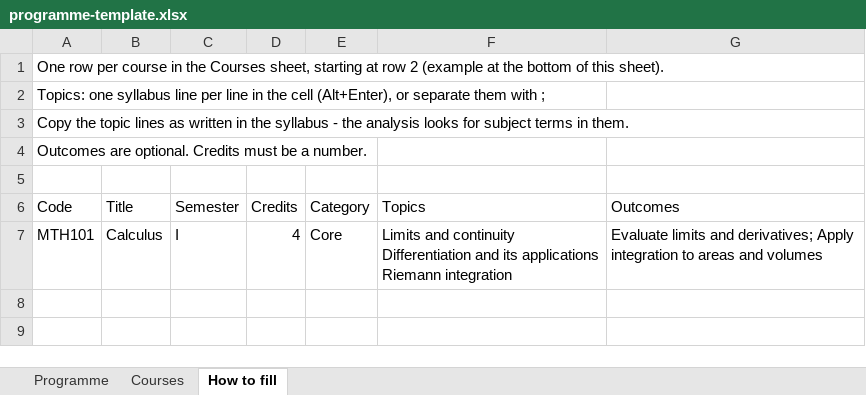
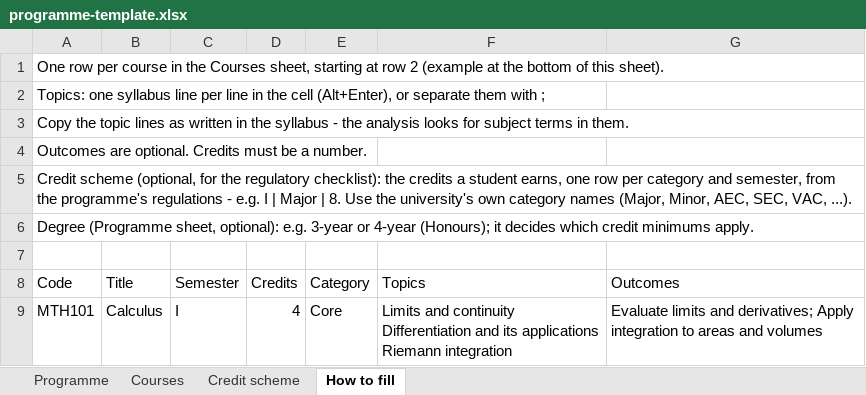
Before and after one commit to abhignau-del/curriculum-intelligence, an Excel workbook: docs/programme-template.xlsx, sheet How to fill, drawn as a sheet; values as stored, in another font and other column widths than the file's, no borders; the diff names each change by its address in the sheet, - before the commit and + after, or states it on an @@ line.

```diff
--- a/docs/programme-template.xlsx (sheet How to fill)
+++ b/docs/programme-template.xlsx (sheet How to fill)
+sheet tab: Credit scheme
+row 5: Credit scheme (optional, for the regulatory checklist): the credits a student earns, one row per category and semester, from the programme's regulations - e.g. I | Major | 8. Use the university's own category names (Major, Minor, AEC, SEC, VAC, ...).
+row 6: Degree (Programme sheet, optional): e.g. 3-year or 4-year (Honours); it decides which credit minimums apply.
```
Also changed, not shown: sheet Programme, 26 other files.
